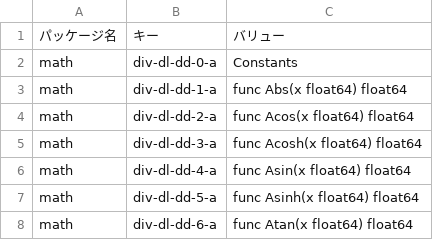
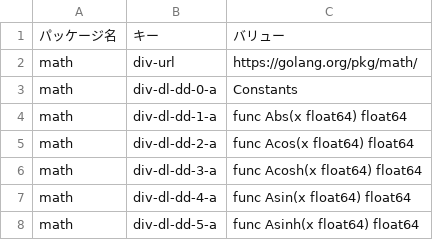
Before and after one commit to ukijumotahaneniarukenia/script-sketch, a TSV file: go/golang-pkg-math.tsv, drawn as a sheet; only a part is shown; the shorter side is filled out with more unchanged rows; the diff names each change by its address in the sheet, - before the commit and + after, or states it on an @@ line.

```diff
--- a/go/golang-pkg-math.tsv
+++ b/go/golang-pkg-math.tsv
+row 2: math | div-url | https://golang.org/pkg/math/
```
Also changed, not shown: go/golang-pkg-regexp-syntax.tsv, 2 other files.
